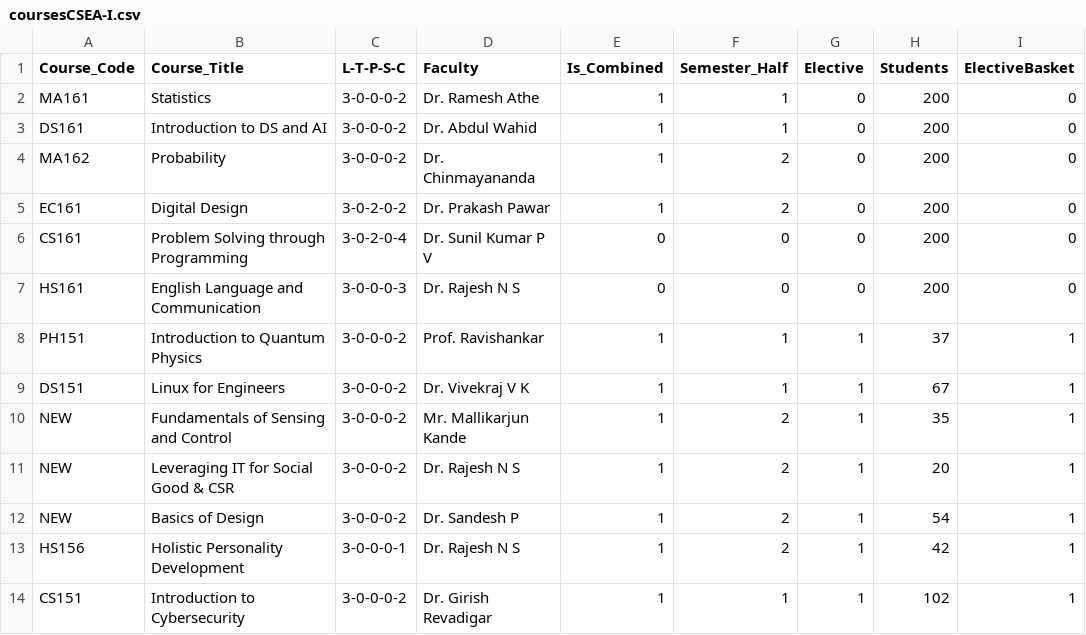
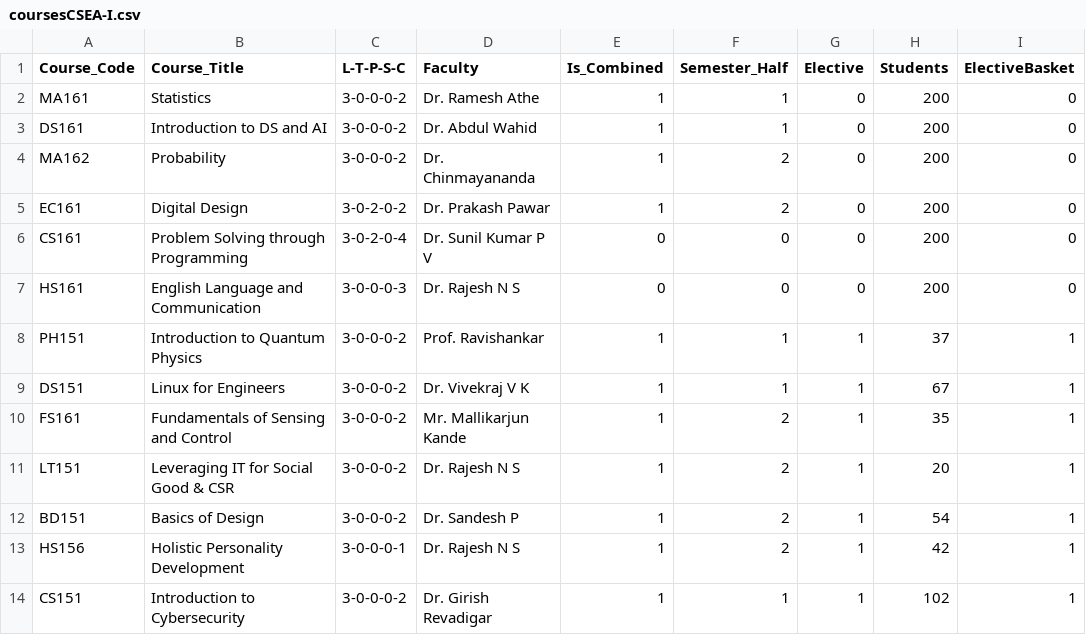
Before and after one commit to nikunjsrivastav/Automated-Time-Table-IIIT-DWD, a CSV file: data/coursesCSEA-I.csv, drawn as a sheet.

Commit message:
Changes to data

```diff
--- a/data/coursesCSEA-I.csv
+++ b/data/coursesCSEA-I.csv
@@ -9,5 +9,5 @@ PH151,Introduction to Quantum Physics,3-0-0-0-2,Prof. Ravishankar,1,1,1,37,1
 DS151,Linux for Engineers,3-0-0-0-2,Dr. Vivekraj V K,1,1,1,67,1
-NEW,Fundamentals of Sensing and Control,3-0-0-0-2,Mr. Mallikarjun Kande,1,2,1,35,1
-NEW,Leveraging IT for Social Good & CSR,3-0-0-0-2,Dr. Rajesh N S,1,2,1,20,1
-NEW,Basics of Design,3-0-0-0-2,Dr. Sandesh P,1,2,1,54,1
+FS161,Fundamentals of Sensing and Control,3-0-0-0-2,Mr. Mallikarjun Kande,1,2,1,35,1
+LT151,Leveraging IT for Social Good & CSR,3-0-0-0-2,Dr. Rajesh N S,1,2,1,20,1
+BD151,Basics of Design,3-0-0-0-2,Dr. Sandesh P,1,2,1,54,1
 HS156,Holistic Personality Development,3-0-0-0-1,Dr. Rajesh N S,1,2,1,42,1
```
Also changed, not shown: data/coursesCSEA-III.csv, data/coursesCSEB-I.csv, 5 other files.
